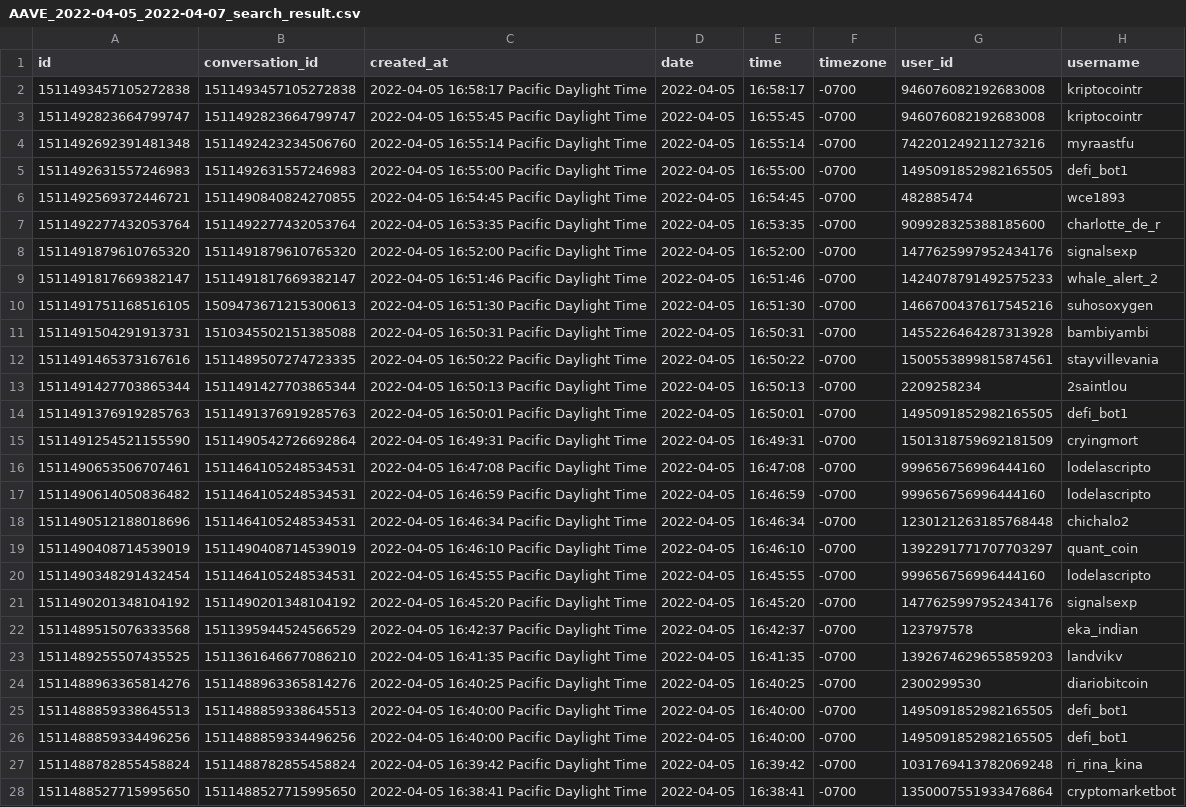
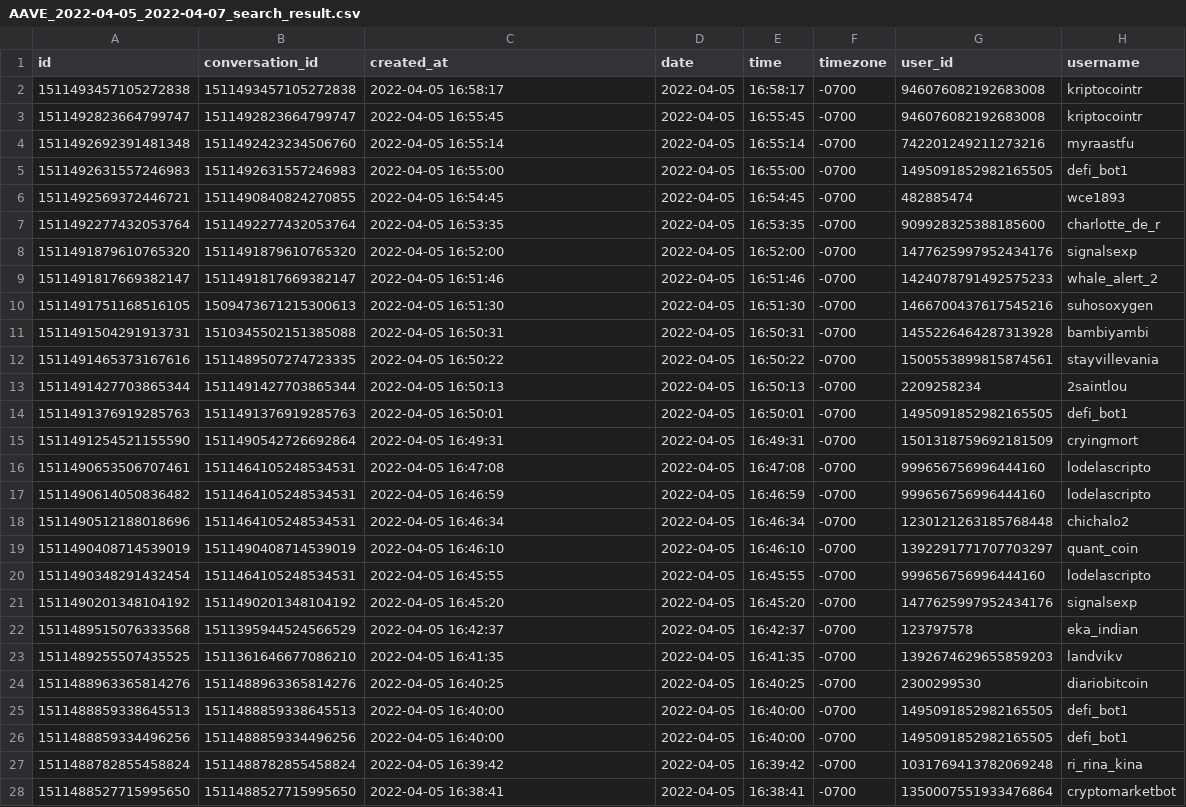
Before and after one commit to BurdickBr/CryptoPredictionTool, a CSV file: search_results/AAVE/AAVE_2022-04-05_2022-04-07_search_result.csv, drawn as a sheet; only a part is shown; the diff covers the shown part only; the diff names each change by its address in the sheet, - before the commit and + after, or states it on an @@ line.

```diff
--- a/search_results/AAVE/AAVE_2022-04-05_2022-04-07_search_result.csv
+++ b/search_results/AAVE/AAVE_2022-04-05_2022-04-07_search_result.csv
-C2 (created_at): 2022-04-05 16:58:17 Pacific Daylight Time
+C2 (created_at): 2022-04-05 16:58:17
-C3 (created_at): 2022-04-05 16:55:45 Pacific Daylight Time
+C3 (created_at): 2022-04-05 16:55:45
-C4 (created_at): 2022-04-05 16:55:14 Pacific Daylight Time
+C4 (created_at): 2022-04-05 16:55:14
-C5 (created_at): 2022-04-05 16:55:00 Pacific Daylight Time
+C5 (created_at): 2022-04-05 16:55:00
-C6 (created_at): 2022-04-05 16:54:45 Pacific Daylight Time
+C6 (created_at): 2022-04-05 16:54:45
-C7 (created_at): 2022-04-05 16:53:35 Pacific Daylight Time
+C7 (created_at): 2022-04-05 16:53:35
-C8 (created_at): 2022-04-05 16:52:00 Pacific Daylight Time
+C8 (created_at): 2022-04-05 16:52:00
-C9 (created_at): 2022-04-05 16:51:46 Pacific Daylight Time
+C9 (created_at): 2022-04-05 16:51:46
-C10 (created_at): 2022-04-05 16:51:30 Pacific Daylight Time
+C10 (created_at): 2022-04-05 16:51:30
-C11 (created_at): 2022-04-05 16:50:31 Pacific Daylight Time
+C11 (created_at): 2022-04-05 16:50:31
-C12 (created_at): 2022-04-05 16:50:22 Pacific Daylight Time
+C12 (created_at): 2022-04-05 16:50:22
-C13 (created_at): 2022-04-05 16:50:13 Pacific Daylight Time
+C13 (created_at): 2022-04-05 16:50:13
-C14 (created_at): 2022-04-05 16:50:01 Pacific Daylight Time
+C14 (created_at): 2022-04-05 16:50:01
-C15 (created_at): 2022-04-05 16:49:31 Pacific Daylight Time
+C15 (created_at): 2022-04-05 16:49:31
-C16 (created_at): 2022-04-05 16:47:08 Pacific Daylight Time
+C16 (created_at): 2022-04-05 16:47:08
-C17 (created_at): 2022-04-05 16:46:59 Pacific Daylight Time
+C17 (created_at): 2022-04-05 16:46:59
-C18 (created_at): 2022-04-05 16:46:34 Pacific Daylight Time
+C18 (created_at): 2022-04-05 16:46:34
-C19 (created_at): 2022-04-05 16:46:10 Pacific Daylight Time
+C19 (created_at): 2022-04-05 16:46:10
-C20 (created_at): 2022-04-05 16:45:55 Pacific Daylight Time
+C20 (created_at): 2022-04-05 16:45:55
-C21 (created_at): 2022-04-05 16:45:20 Pacific Daylight Time
+C21 (created_at): 2022-04-05 16:45:20
-C22 (created_at): 2022-04-05 16:42:37 Pacific Daylight Time
+C22 (created_at): 2022-04-05 16:42:37
-C23 (created_at): 2022-04-05 16:41:35 Pacific Daylight Time
+C23 (created_at): 2022-04-05 16:41:35
-C24 (created_at): 2022-04-05 16:40:25 Pacific Daylight Time
+C24 (created_at): 2022-04-05 16:40:25
-C25:C26 (created_at): 2022-04-05 16:40:00 Pacific Daylight Time
+C25:C26 (created_at): 2022-04-05 16:40:00
-C27 (created_at): 2022-04-05 16:39:42 Pacific Daylight Time
+C27 (created_at): 2022-04-05 16:39:42
-C28 (created_at): 2022-04-05 16:38:41 Pacific Daylight Time
+C28 (created_at): 2022-04-05 16:38:41
```
Also changed, not shown: 13 edited cells elsewhere in this file, hourly_coin_data/model_df_1.csv, predicted_trends/recently_fetched_tweets.csv, 48 other files.
